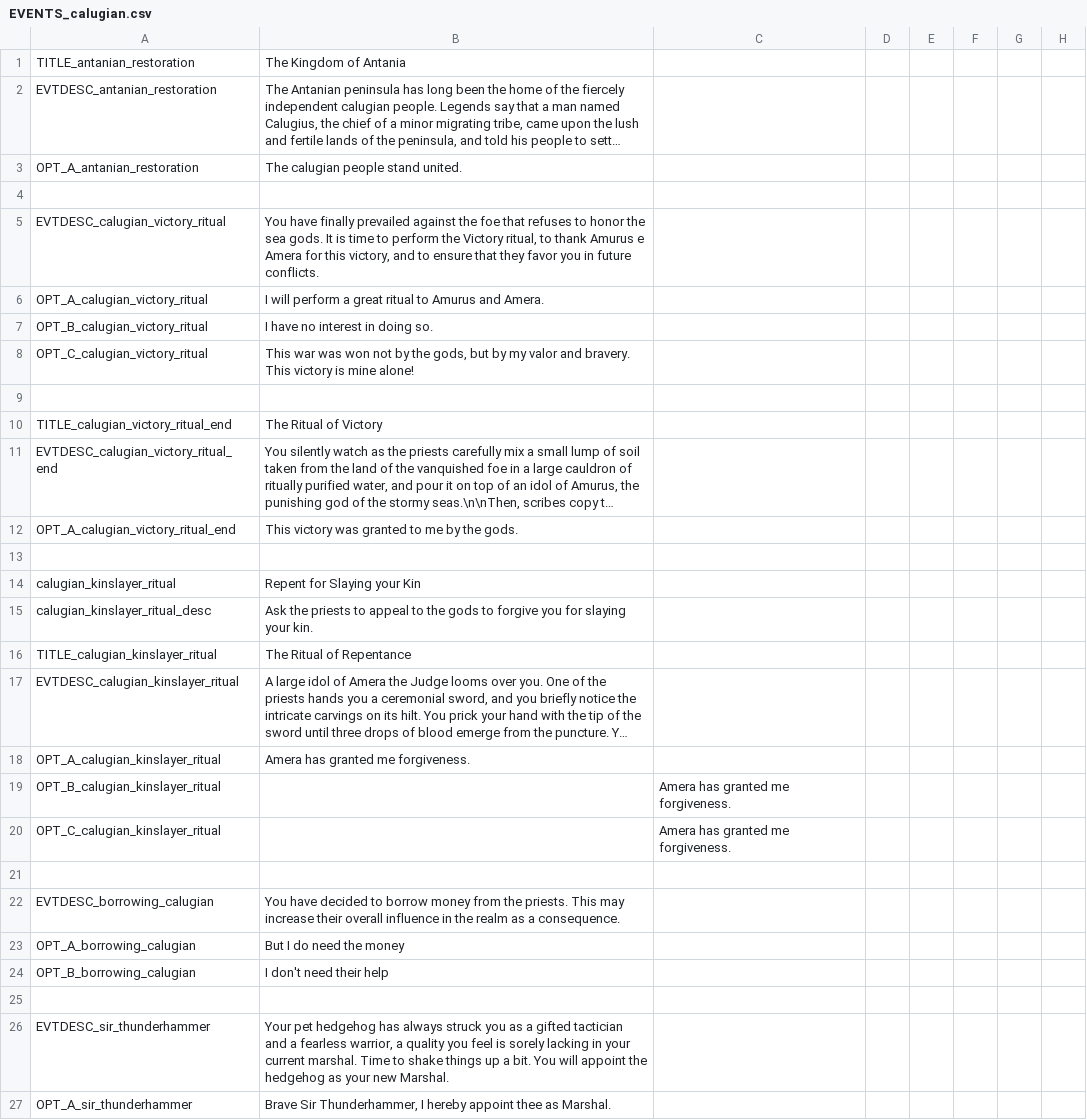
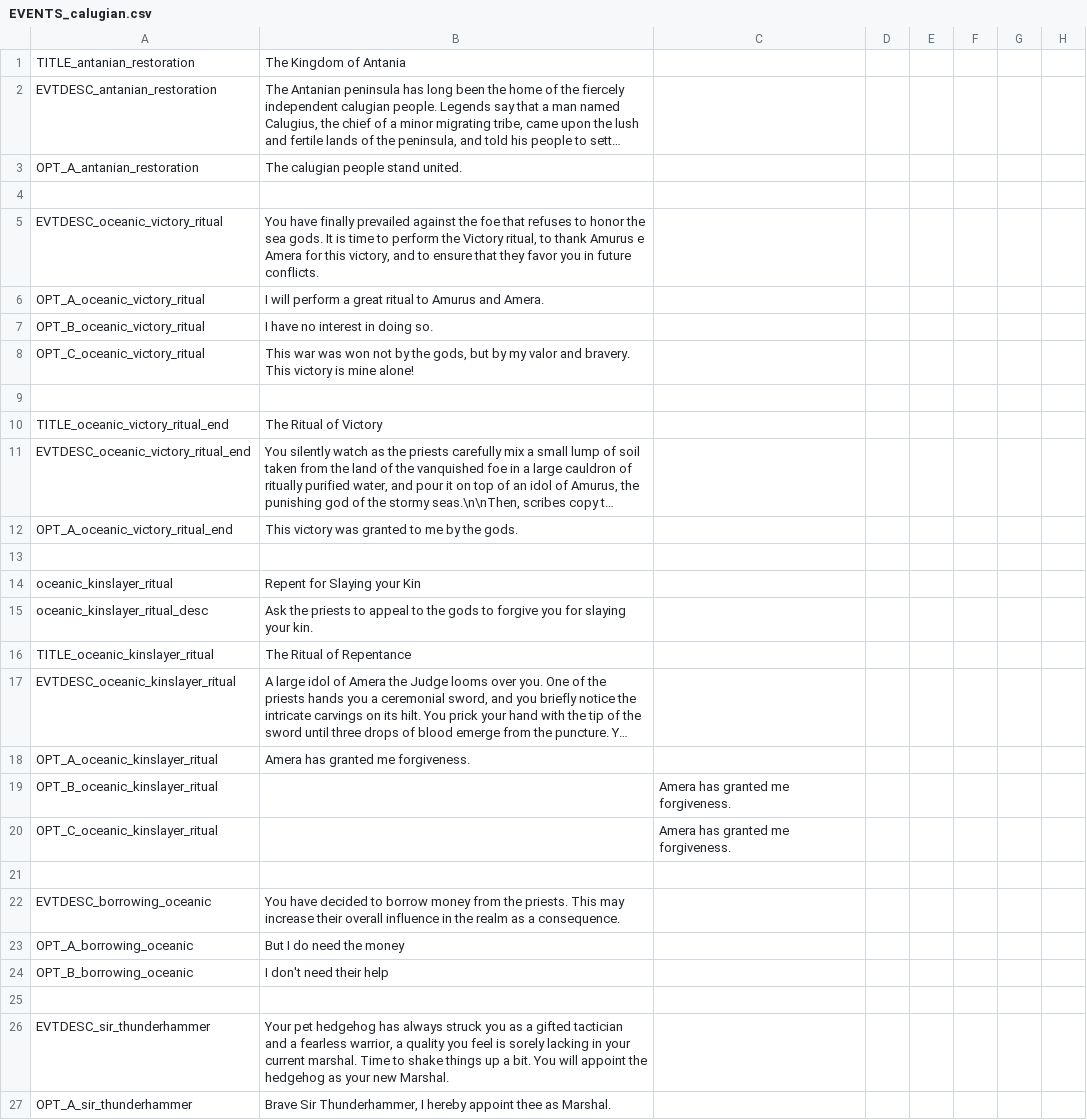
Before and after one commit to Eor-Dev-Team/Eor, a CSV file: localisation/EVENTS_calugian.csv, drawn as a sheet; only a part is shown; long unchanged cells end in …; the diff names each change by its address in the sheet, - before the commit and + after, or states it on an @@ line.

```diff
--- a/localisation/EVENTS_calugian.csv
+++ b/localisation/EVENTS_calugian.csv
-A5: EVTDESC_calugian_victory_ritual
+A5: EVTDESC_oceanic_victory_ritual
-A6: OPT_A_calugian_victory_ritual
+A6: OPT_A_oceanic_victory_ritual
-A7: OPT_B_calugian_victory_ritual
+A7: OPT_B_oceanic_victory_ritual
-A8: OPT_C_calugian_victory_ritual
+A8: OPT_C_oceanic_victory_ritual
-A10: TITLE_calugian_victory_ritual_end
+A10: TITLE_oceanic_victory_ritual_end
-A11: EVTDESC_calugian_victory_ritual_end
+A11: EVTDESC_oceanic_victory_ritual_end
-A12: OPT_A_calugian_victory_ritual_end
+A12: OPT_A_oceanic_victory_ritual_end
-A14: calugian_kinslayer_ritual
+A14: oceanic_kinslayer_ritual
-A15: calugian_kinslayer_ritual_desc
+A15: oceanic_kinslayer_ritual_desc
-A16: TITLE_calugian_kinslayer_ritual
+A16: TITLE_oceanic_kinslayer_ritual
-A17: EVTDESC_calugian_kinslayer_ritual
+A17: EVTDESC_oceanic_kinslayer_ritual
-A18: OPT_A_calugian_kinslayer_ritual
+A18: OPT_A_oceanic_kinslayer_ritual
-A19: OPT_B_calugian_kinslayer_ritual
+A19: OPT_B_oceanic_kinslayer_ritual
-A20: OPT_C_calugian_kinslayer_ritual
+A20: OPT_C_oceanic_kinslayer_ritual
-A22: EVTDESC_borrowing_calugian
+A22: EVTDESC_borrowing_oceanic
-A23: OPT_A_borrowing_calugian
+A23: OPT_A_borrowing_oceanic
-A24: OPT_B_borrowing_calugian
+A24: OPT_B_borrowing_oceanic
```
Also changed, not shown: localisation/000_cultural_titles.csv, localisation/000_religions.csv, 41 other files.
